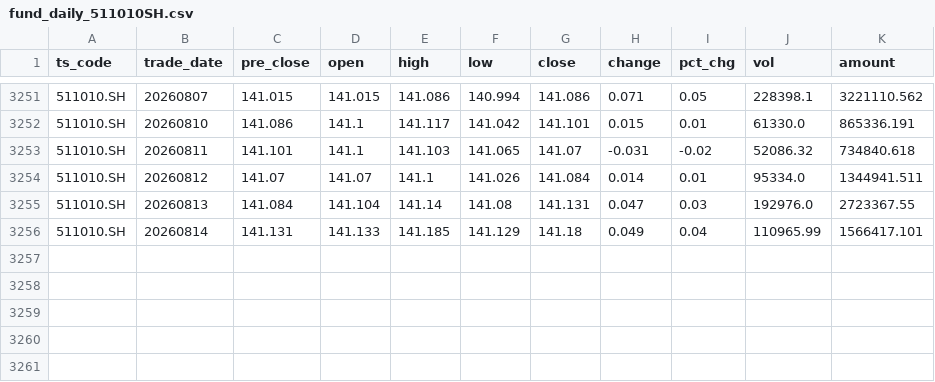
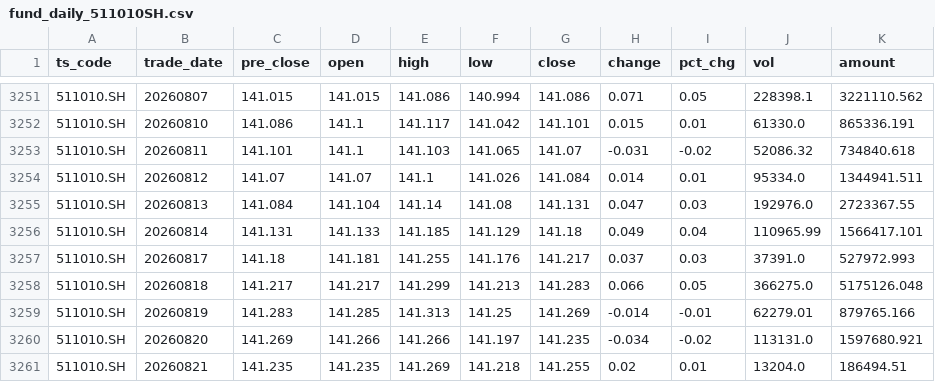
Before and after one commit to jerry4h/claw_etf_strategy, a CSV file: data/experiments/tushare_cache/fund_daily_511010SH.csv, drawn as a sheet; only a part is shown, gaps mark what is left out; the diff names each change by its address in the sheet, - before the commit and + after, or states it on an @@ line.

```diff
--- a/data/experiments/tushare_cache/fund_daily_511010SH.csv
+++ b/data/experiments/tushare_cache/fund_daily_511010SH.csv
+row 3257: 511010.SH | 20260817 | 141.18 | 141.181 | 141.255 | 141.176 | 141.217 | 0.037 | 0.03 | 37391.0 | 527972.993
+row 3258: 511010.SH | 20260818 | 141.217 | 141.217 | 141.299 | 141.213 | 141.283 | 0.066 | 0.05 | 366275.0 | 5175126.048
+row 3259: 511010.SH | 20260819 | 141.283 | 141.285 | 141.313 | 141.25 | 141.269 | -0.014 | -0.01 | 62279.01 | 879765.166
+row 3260: 511010.SH | 20260820 | 141.269 | 141.266 | 141.266 | 141.197 | 141.235 | -0.034 | -0.02 | 113131.0 | 1597680.921
+row 3261: 511010.SH | 20260821 | 141.235 | 141.235 | 141.269 | 141.218 | 141.255 | 0.02 | 0.01 | 13204.0 | 186494.51
```
Also changed, not shown: data/all_etfs_nav_latest.csv, data/experiments/tushare_cache/fund_daily_510500SH.csv, 5 other files.
